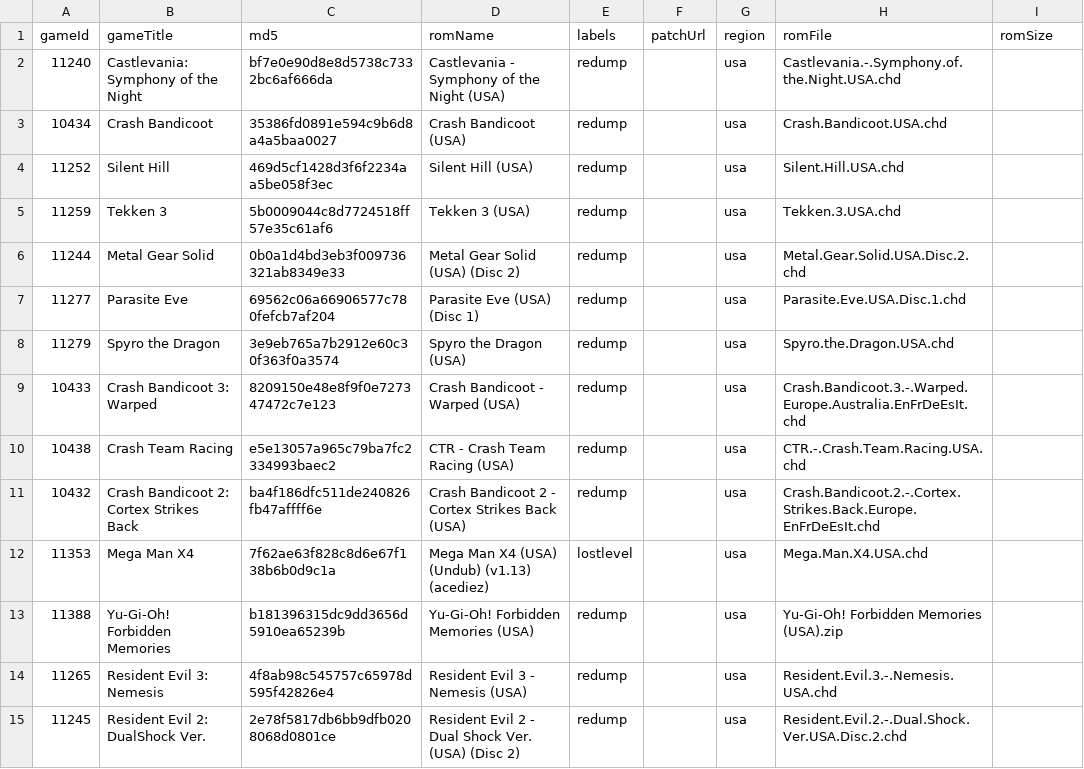
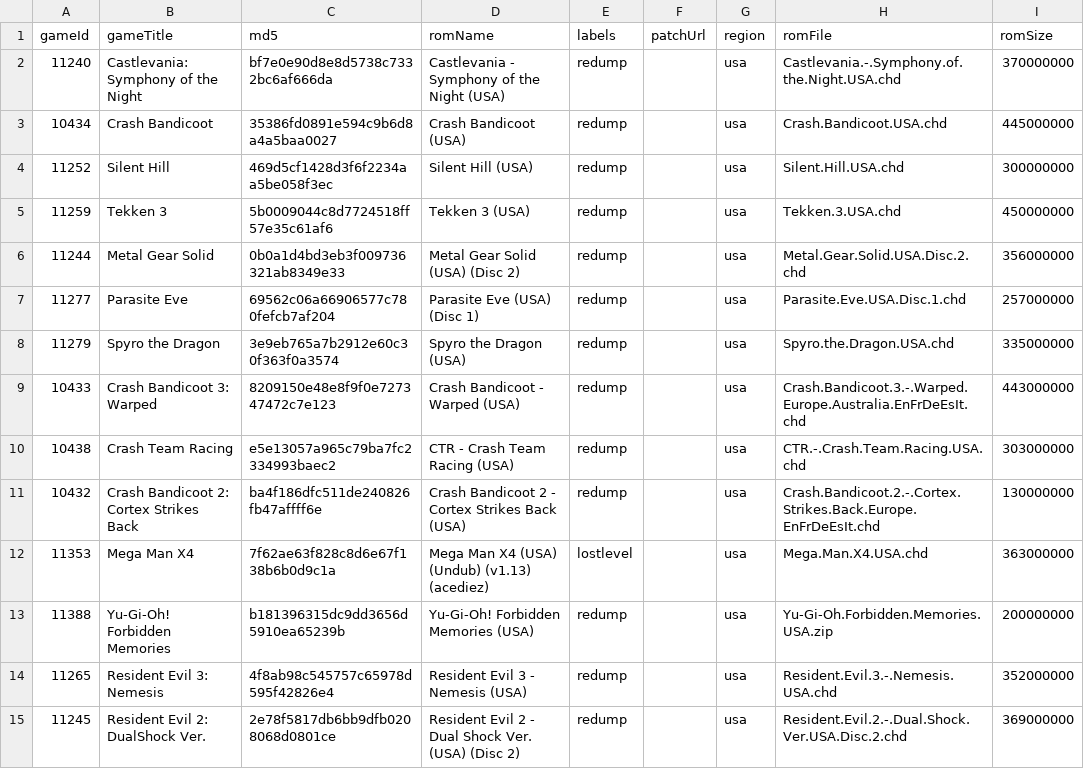
Before and after one commit to hoanghdtv/RetroHelper, a CSV file: output/psx-md5.csv, drawn as a sheet; only a part is shown; the diff covers the shown part only.

Commit message:
Update psx-md5.csv

```diff
--- a/output/psx-md5.csv
+++ b/output/psx-md5.csv
@@ -1,15 +1,15 @@
 gameId,gameTitle,md5,romName,labels,patchUrl,region,romFile,romSize
-11240,Castlevania: Symphony of the Night,bf7e0e90d8e8d5738c7332bc6af666da,Castlevania - Symphony of the Night (USA),redump,,usa,Castlevania.-.Symphony.of.the.Night.USA.chd,
-10434,Crash Bandicoot,35386fd0891e594c9b6d8a4a5baa0027,Crash Bandicoot (USA),redump,,usa,Crash.Bandicoot.USA.chd,
-11252,Silent Hill,469d5cf1428d3f6f2234aa5be058f3ec,Silent Hill (USA),redump,,usa,Silent.Hill.USA.chd ,
-11259,Tekken 3,5b0009044c8d7724518ff57e35c61af6,Tekken 3 (USA),redump,,usa,Tekken.3.USA.chd ,
-11244,Metal Gear Solid,0b0a1d4bd3eb3f009736321ab8349e33,Metal Gear Solid (USA) (Disc 2),redump,,usa,Metal.Gear.Solid.USA.Disc.2.chd ,
-11277,Parasite Eve,69562c06a66906577c780fefcb7af204,Parasite Eve (USA) (Disc 1),redump,,usa,Parasite.Eve.USA.Disc.1.chd ,
-11279,Spyro the Dragon,3e9eb765a7b2912e60c30f363f0a3574,Spyro the Dragon (USA),redump,,usa,Spyro.the.Dragon.USA.chd ,
-10433,Crash Bandicoot 3: Warped,8209150e48e8f9f0e727347472c7e123,Crash Bandicoot - Warped (USA),redump,,usa,Crash.Bandicoot.3.-.Warped.Europe.Australia.EnFrDeEsIt.chd ,
-10438,Crash Team Racing,e5e13057a965c79ba7fc2334993baec2,CTR - Crash Team Racing (USA),redump,,usa,CTR.-.Crash.Team.Racing.USA.chd ,
-10432,Crash Bandicoot 2: Cortex Strikes Back,ba4f186dfc511de240826fb47affff6e,Crash Bandicoot 2 - Cortex Strikes Back (USA),redump,,usa,Crash.Bandicoot.2.-.Cortex.Strikes.Back.Europe.EnFrDeEsIt.chd ,
-11353,Mega Man X4,7f62ae63f828c8d6e67f138b6b0d9c1a,Mega Man X4 (USA) (Undub) (v1.13) (acediez),lostlevel,,usa,Mega.Man.X4.USA.chd ,
-11388,Yu-Gi-Oh! Forbidden Memories,b181396315dc9dd3656d5910ea65239b,Yu-Gi-Oh! Forbidden Memories (USA),redump,,usa,Yu-Gi-Oh! Forbidden Memories (USA).zip,
-11265,Resident Evil 3: Nemesis,4f8ab98c545757c65978d595f42826e4,Resident Evil 3 - Nemesis (USA),redump,,usa,Resident.Evil.3.-.Nemesis.USA.chd ,
-11245,Resident Evil 2: DualShock Ver.,2e78f5817db6bb9dfb0208068d0801ce,Resident Evil 2 - Dual Shock Ver. (USA) (Disc 2),redump,,usa,Resident.Evil.2.-.Dual.Shock.Ver.USA.Disc.2.chd ,
+11240,Castlevania: Symphony of the Night,bf7e0e90d8e8d5738c7332bc6af666da,Castlevania - Symphony of the Night (USA),redump,,usa,Castlevania.-.Symphony.of.the.Night.USA.chd,370000000
+10434,Crash Bandicoot,35386fd0891e594c9b6d8a4a5baa0027,Crash Bandicoot (USA),redump,,usa,Crash.Bandicoot.USA.chd,445000000
+11252,Silent Hill,469d5cf1428d3f6f2234aa5be058f3ec,Silent Hill (USA),redump,,usa,Silent.Hill.USA.chd ,300000000
+11259,Tekken 3,5b0009044c8d7724518ff57e35c61af6,Tekken 3 (USA),redump,,usa,Tekken.3.USA.chd ,450000000
+11244,Metal Gear Solid,0b0a1d4bd3eb3f009736321ab8349e33,Metal Gear Solid (USA) (Disc 2),redump,,usa,Metal.Gear.Solid.USA.Disc.2.chd ,356000000
+11277,Parasite Eve,69562c06a66906577c780fefcb7af204,Parasite Eve (USA) (Disc 1),redump,,usa,Parasite.Eve.USA.Disc.1.chd ,257000000
+11279,Spyro the Dragon,3e9eb765a7b2912e60c30f363f0a3574,Spyro the Dragon (USA),redump,,usa,Spyro.the.Dragon.USA.chd ,335000000
+10433,Crash Bandicoot 3: Warped,8209150e48e8f9f0e727347472c7e123,Crash Bandicoot - Warped (USA),redump,,usa,Crash.Bandicoot.3.-.Warped.Europe.Australia.EnFrDeEsIt.chd ,443000000
+10438,Crash Team Racing,e5e13057a965c79ba7fc2334993baec2,CTR - Crash Team Racing (USA),redump,,usa,CTR.-.Crash.Team.Racing.USA.chd ,303000000
+10432,Crash Bandicoot 2: Cortex Strikes Back,ba4f186dfc511de240826fb47affff6e,Crash Bandicoot 2 - Cortex Strikes Back (USA),redump,,usa,Crash.Bandicoot.2.-.Cortex.Strikes.Back.Europe.EnFrDeEsIt.chd ,130000000
+11353,Mega Man X4,7f62ae63f828c8d6e67f138b6b0d9c1a,Mega Man X4 (USA) (Undub) (v1.13) (acediez),lostlevel,,usa,Mega.Man.X4.USA.chd ,363000000
+11388,Yu-Gi-Oh! Forbidden Memories,b181396315dc9dd3656d5910ea65239b,Yu-Gi-Oh! Forbidden Memories (USA),redump,,usa,"Yu-Gi-Oh.Forbidden.Memories.USA.zip ",200000000
+11265,Resident Evil 3: Nemesis,4f8ab98c545757c65978d595f42826e4,Resident Evil 3 - Nemesis (USA),redump,,usa,Resident.Evil.3.-.Nemesis.USA.chd ,352000000
+11245,Resident Evil 2: DualShock Ver.,2e78f5817db6bb9dfb0208068d0801ce,Resident Evil 2 - Dual Shock Ver. (USA) (Disc 2),redump,,usa,Resident.Evil.2.-.Dual.Shock.Ver.USA.Disc.2.chd ,369000000
```
Also changed, not shown: 29 edited cells elsewhere in this file.
